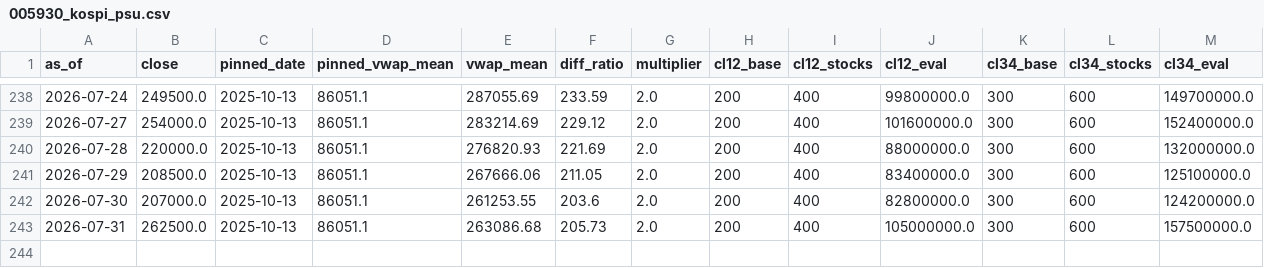
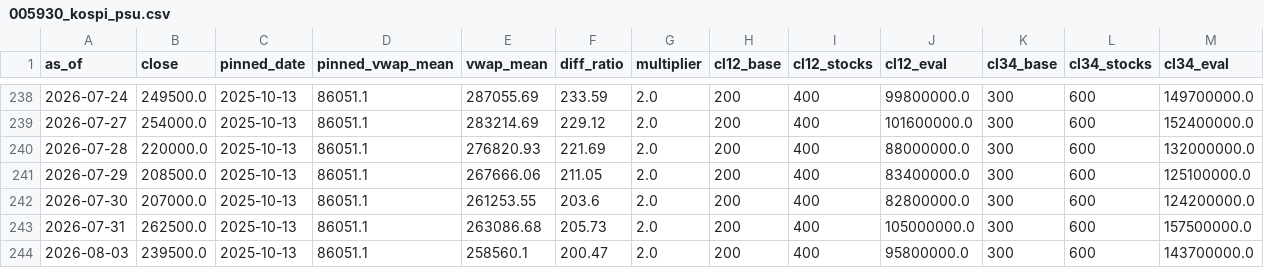
Before and after one commit to ssethj/samsung-price, a CSV file: data/005930_kospi_psu.csv, drawn as a sheet; only a part is shown, gaps mark what is left out; the diff names each change by its address in the sheet, - before the commit and + after, or states it on an @@ line.

```diff
--- a/data/005930_kospi_psu.csv
+++ b/data/005930_kospi_psu.csv
+row 244: 2026-08-03 | 239500.0 | 2025-10-13 | 86051.1 | 258560.1 | 200.47 | 2.0 | 200 | 400 | 95800000.0 | 300 | 600 | 143700000.0
```
Also changed, not shown: data/005930_kospi_prices.csv, data/005930_kospi_vwap.csv.
